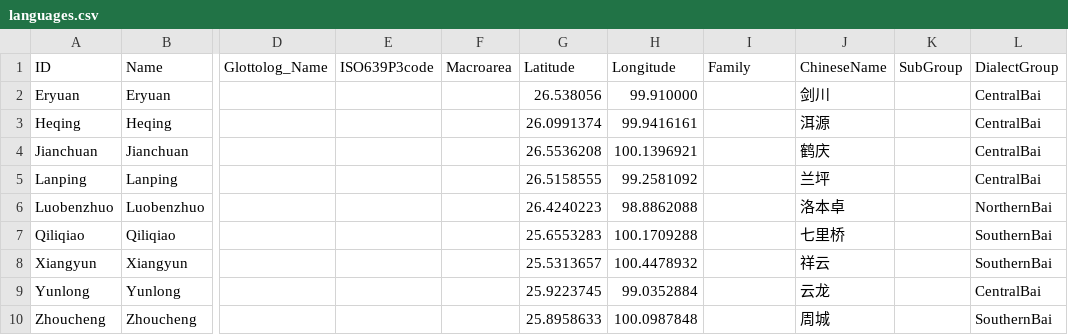
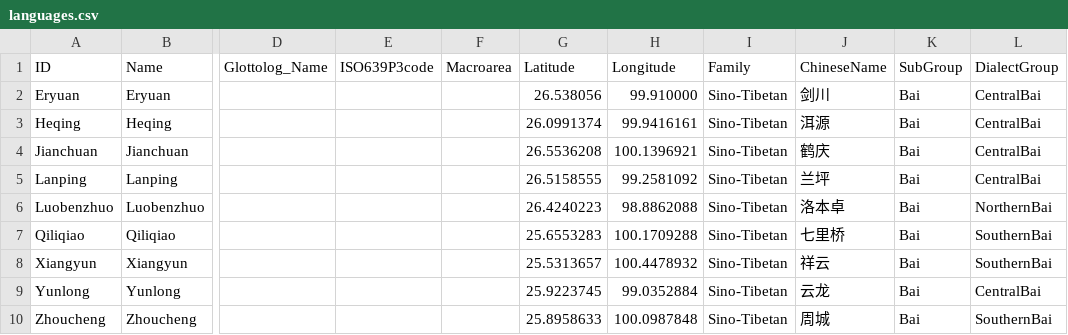
Before and after one commit to lexibank/allenbai, a CSV file: cldf/languages.csv, drawn as a sheet; only a part is shown, gaps mark what is left out; the diff names each change by its address in the sheet, - before the commit and + after, or states it on an @@ line.

```diff
--- a/cldf/languages.csv
+++ b/cldf/languages.csv
-I2:I10 (Family): (empty)
+I2:I10 (Family): Sino-Tibetan
-K2:K10 (SubGroup): (empty)
+K2:K10 (SubGroup): Bai
```
Also changed, not shown: cldf/forms.csv, etc/orthography.tsv, 4 other files.
